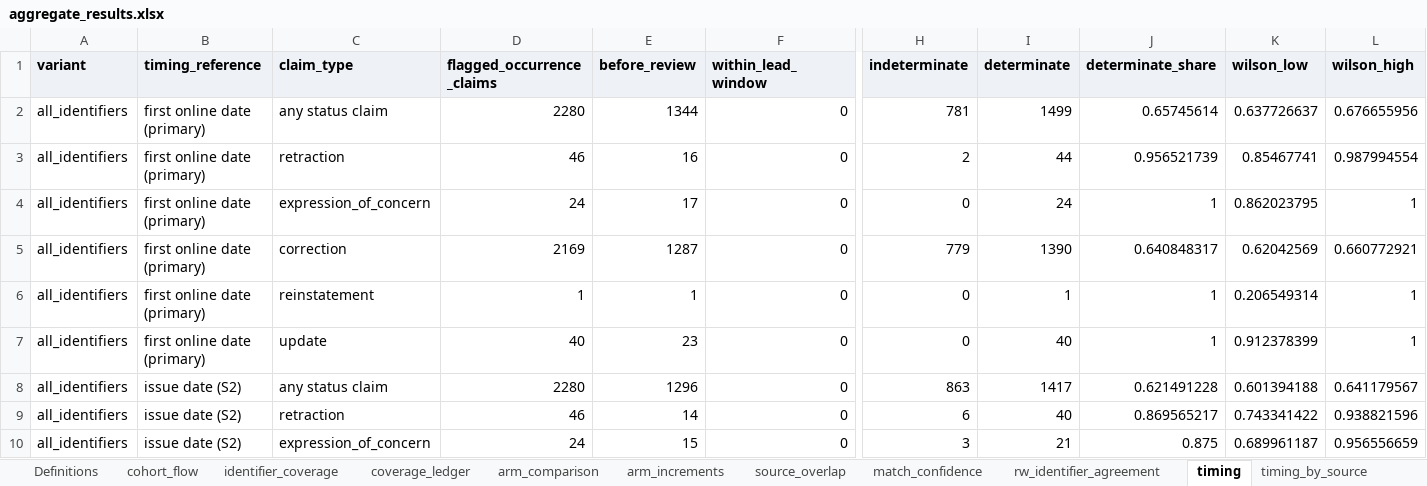
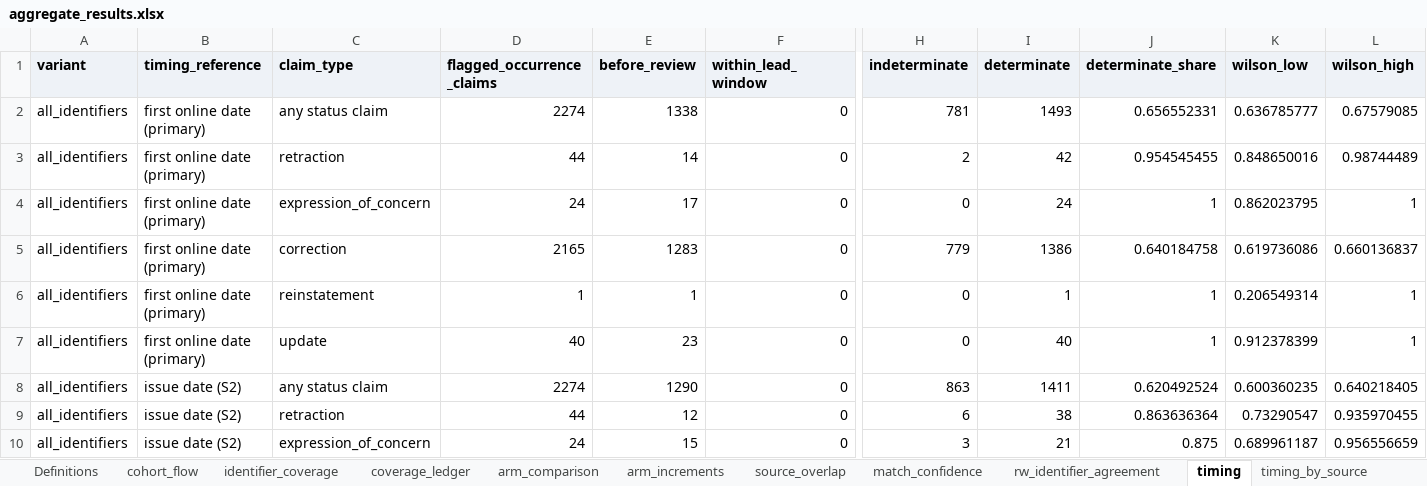
Before and after one commit to anibose11/anibose11.github.io, an Excel workbook: projects/retraction-aware-evidence/downloads/aggregate_results.xlsx, sheet timing, drawn as a sheet; only a part is shown, gaps mark what is left out; values as stored, in another font and other column widths than the file's, no borders; the diff covers the shown part only; the diff names each change by its address in the sheet, - before the commit and + after, or states it on an @@ line.

```diff
--- a/projects/retraction-aware-evidence/downloads/aggregate_results.xlsx (sheet timing)
+++ b/projects/retraction-aware-evidence/downloads/aggregate_results.xlsx (sheet timing)
-D2 (flagged_occurrence_claims): 2280
+D2 (flagged_occurrence_claims): 2274
-E2 (before_review): 1344
+E2 (before_review): 1338
-I2 (determinate): 1499
+I2 (determinate): 1493
-J2 (determinate_share): 0.65745614
+J2 (determinate_share): 0.656552331
-K2 (wilson_low): 0.637726637
+K2 (wilson_low): 0.636785777
-L2 (wilson_high): 0.676655956
+L2 (wilson_high): 0.67579085
-D3 (flagged_occurrence_claims): 46
+D3 (flagged_occurrence_claims): 44
-E3 (before_review): 16
+E3 (before_review): 14
-I3 (determinate): 44
+I3 (determinate): 42
-J3 (determinate_share): 0.956521739
+J3 (determinate_share): 0.954545455
-K3 (wilson_low): 0.85467741
+K3 (wilson_low): 0.848650016
-L3 (wilson_high): 0.987994554
+L3 (wilson_high): 0.98744489
-D5 (flagged_occurrence_claims): 2169
+D5 (flagged_occurrence_claims): 2165
-E5 (before_review): 1287
+E5 (before_review): 1283
-I5 (determinate): 1390
+I5 (determinate): 1386
-J5 (determinate_share): 0.640848317
+J5 (determinate_share): 0.640184758
-K5 (wilson_low): 0.62042569
+K5 (wilson_low): 0.619736086
-L5 (wilson_high): 0.660772921
+L5 (wilson_high): 0.660136837
-D8 (flagged_occurrence_claims): 2280
+D8 (flagged_occurrence_claims): 2274
-E8 (before_review): 1296
+E8 (before_review): 1290
-I8 (determinate): 1417
+I8 (determinate): 1411
-J8 (determinate_share): 0.621491228
+J8 (determinate_share): 0.620492524
-K8 (wilson_low): 0.601394188
+K8 (wilson_low): 0.600360235
-L8 (wilson_high): 0.641179567
+L8 (wilson_high): 0.640218405
-D9 (flagged_occurrence_claims): 46
+D9 (flagged_occurrence_claims): 44
-E9 (before_review): 14
+E9 (before_review): 12
-I9 (determinate): 40
+I9 (determinate): 38
-J9 (determinate_share): 0.869565217
+J9 (determinate_share): 0.863636364
-K9 (wilson_low): 0.743341422
+K9 (wilson_low): 0.73290547
-L9 (wilson_high): 0.938821596
+L9 (wilson_high): 0.935970455
```
Also changed, not shown: 82 edited cells elsewhere in this sheet, sheet arm_comparison, sheet sensitivity, sheet review_level, sheet Definitions, sheet arm_increments, sheet source_overlap, 6 more sheets, other sheet tabs, projects/retraction-aware-evidence/downloads/review_queue.xlsx, projects/trial-results-audit/downloads/trial_results_audit_tables.xlsx, 49 other files.
